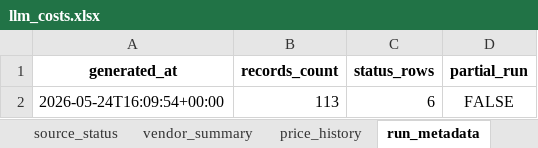
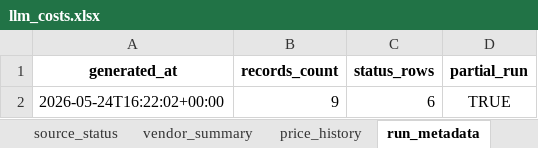
Before and after one commit to SandeepRDiddi/cost_api_llms, an Excel workbook: data/llm_costs.xlsx, sheet run_metadata, drawn as a sheet; values as stored, in another font and other column widths than the file's, no borders; removed rows and columns are numbered as before the commit, all else as after; the diff names each change by its address in the sheet, - before the commit and + after, or states it on an @@ line.

```diff
--- a/data/llm_costs.xlsx (sheet run_metadata)
+++ b/data/llm_costs.xlsx (sheet run_metadata)
-row 2: 2026-05-24T16:09:54+00:00 | 113 | 6 | FALSE
+row 2: 2026-05-24T16:22:02+00:00 | 9 | 6 | TRUE
```
Also changed, not shown: sheet prices_current, sheet price_history, sheet vendor_summary, sheet source_status, 1 other file.
